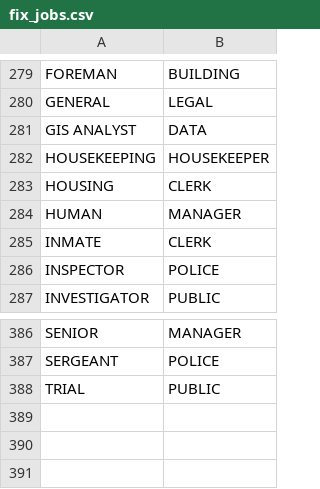
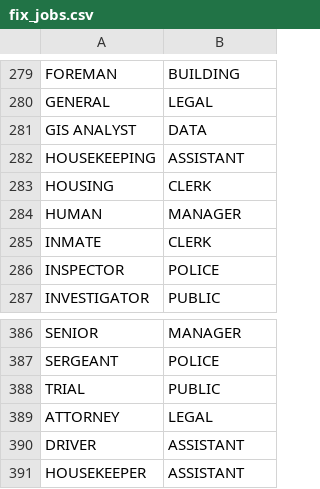
Before and after one commit to lucandreoli98/k-anonimity, a CSV file: fix_jobs.csv, drawn as a sheet; only a part is shown, gaps mark what is left out.

Commit message:
Add files via upload

```diff
--- a/fix_jobs.csv
+++ b/fix_jobs.csv
@@ -281,3 +281,3 @@
 "GIS ANALYST","DATA"
-"HOUSEKEEPING","HOUSEKEEPER"
+"HOUSEKEEPING","ASSISTANT"
 "HOUSING","CLERK"
@@ -388 +388,4 @@
 "TRIAL","PUBLIC"
+"ATTORNEY","LEGAL"
+"DRIVER","ASSISTANT"
+"HOUSEKEEPER","ASSISTANT"
```
